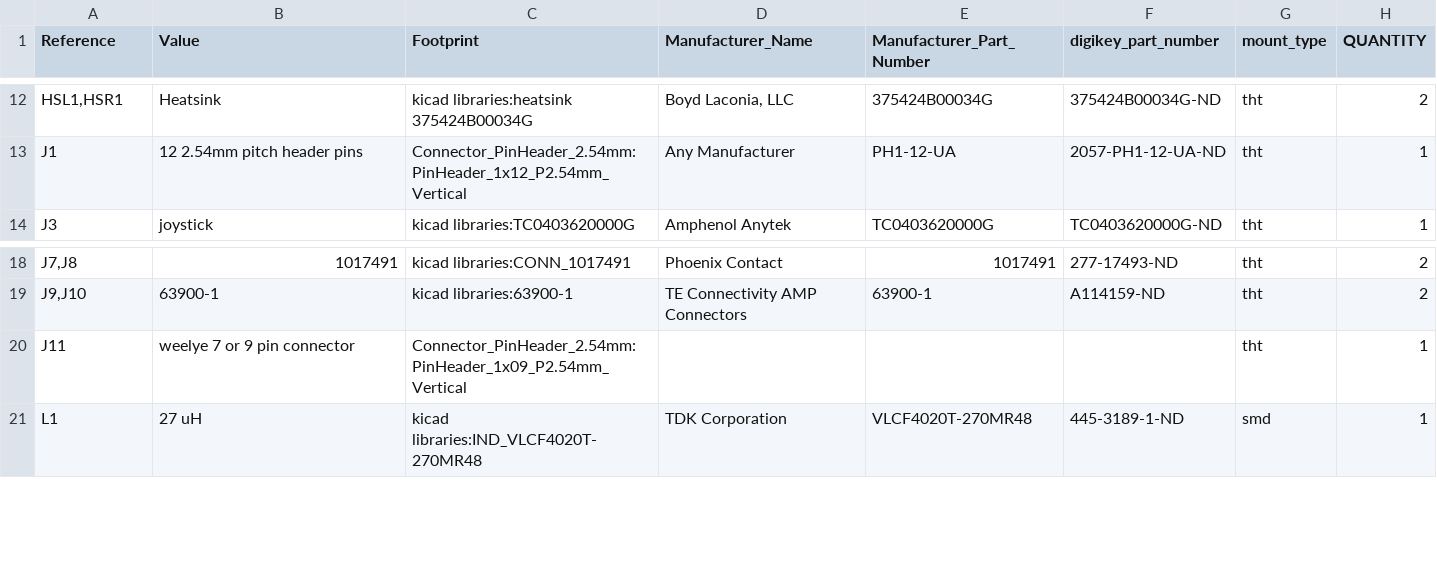
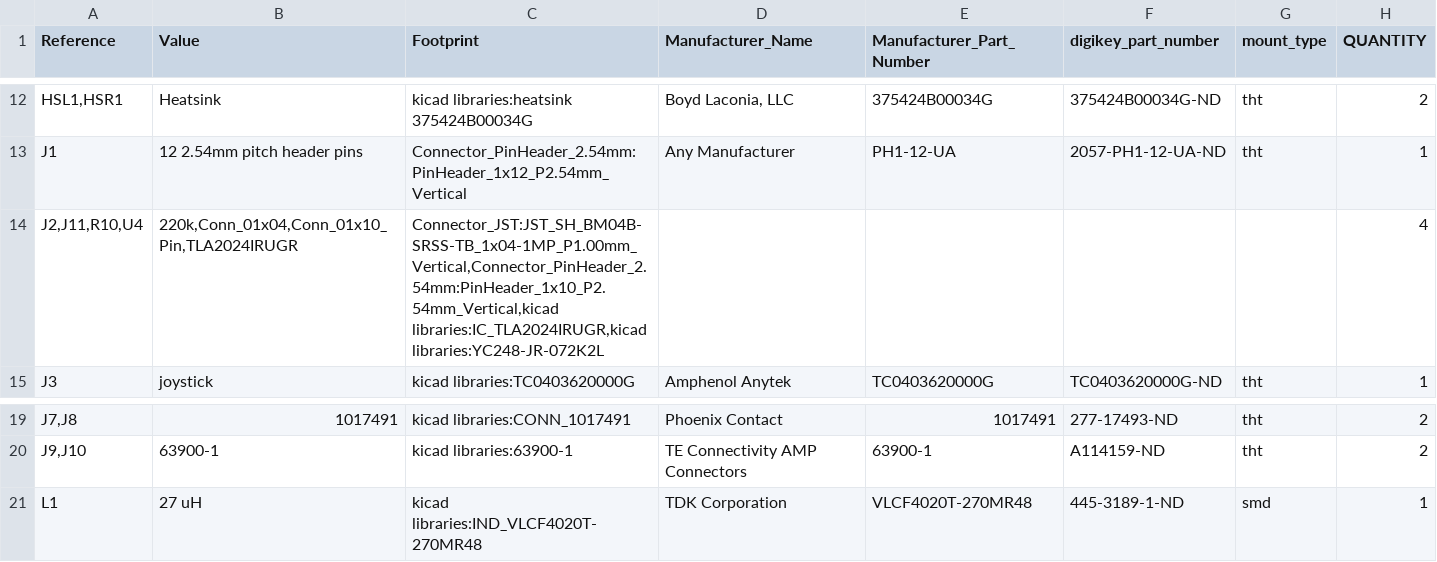
Before and after one commit to gobabygocarswithjoysticks/gbg-pcb-2, a CSV file: PCB_production/BOM.csv, drawn as a sheet; only a part is shown, gaps mark what is left out.

```diff
--- a/PCB_production/BOM.csv
+++ b/PCB_production/BOM.csv
@@ -13,2 +13,3 @@
 "J1","12  2.54mm pitch header pins","Connector_PinHeader_2.54mm:PinHeader_1x12_P2.54mm_Vertical","Any Manufacturer","PH1-12-UA","2057-PH1-12-UA-ND","tht","1"
+"J2,J11,R10,U4","220k,Conn_01x04,Conn_01x10_Pin,TLA2024IRUGR","Connector_JST:JST_SH_BM04B-SRSS-TB_1x04-1MP_P1.00mm_Vertical,Connector_PinHeader_2.54mm:PinHeader_1x10_P2.54mm_Vertical,kicad libraries:IC_TLA2024IRUGR,kicad libraries:YC248-JR-072K2L","","","","","4"
 "J3","joystick","kicad libraries:TC0403620000G","Amphenol Anytek","TC0403620000G","TC0403620000G-ND","tht","1"
@@ -19,3 +20,2 @@
 "J9,J10","63900-1","kicad libraries:63900-1","TE Connectivity AMP Connectors","63900-1","A114159-ND","tht","2"
-"J11","weelye 7 or 9 pin connector","Connector_PinHeader_2.54mm:PinHeader_1x09_P2.54mm_Vertical","","","","tht","1"
 "L1","27 uH","kicad libraries:IND_VLCF4020T-270MR48","TDK Corporation","VLCF4020T-270MR48","445-3189-1-ND","smd","1"
```
Also changed, not shown: PCB_production/position.csv, 2 other files.
